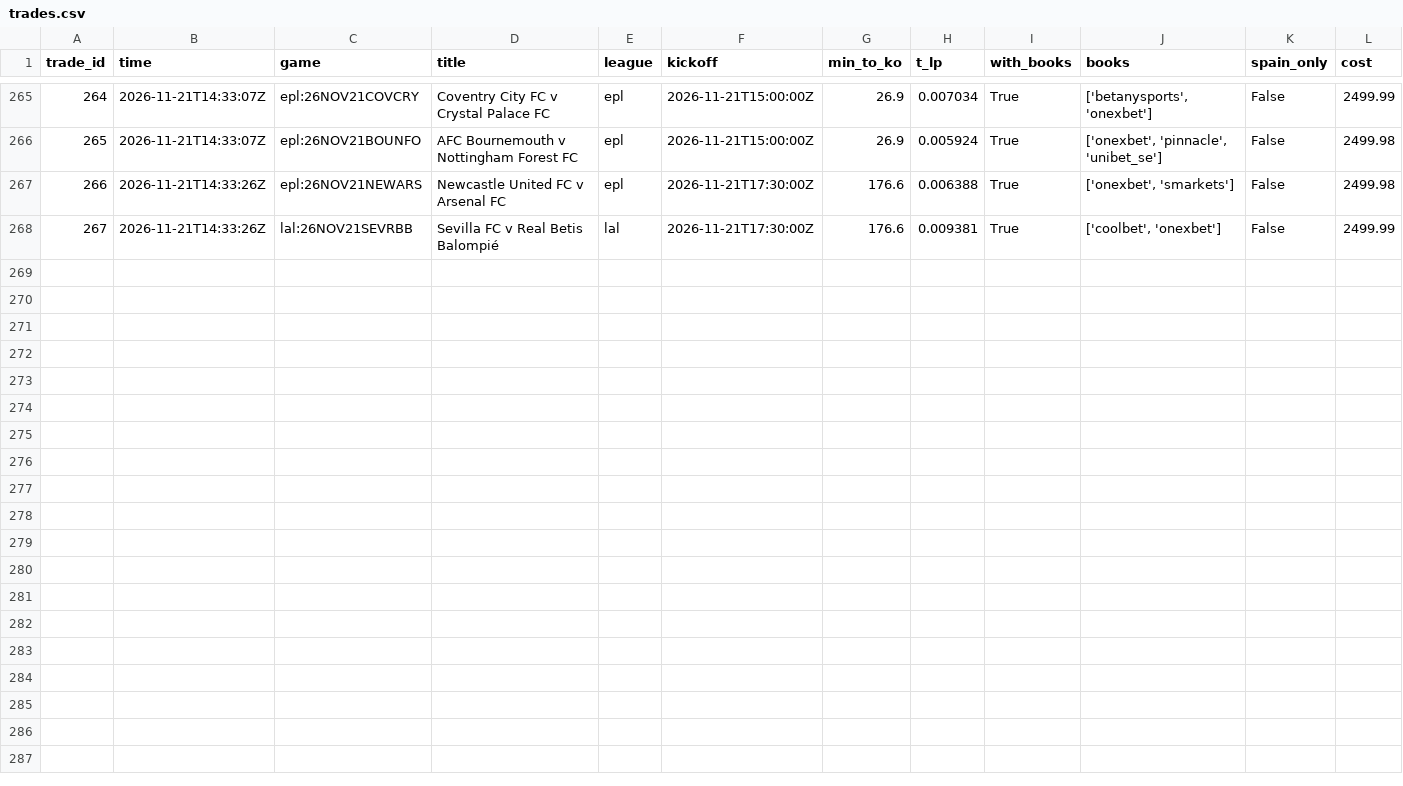
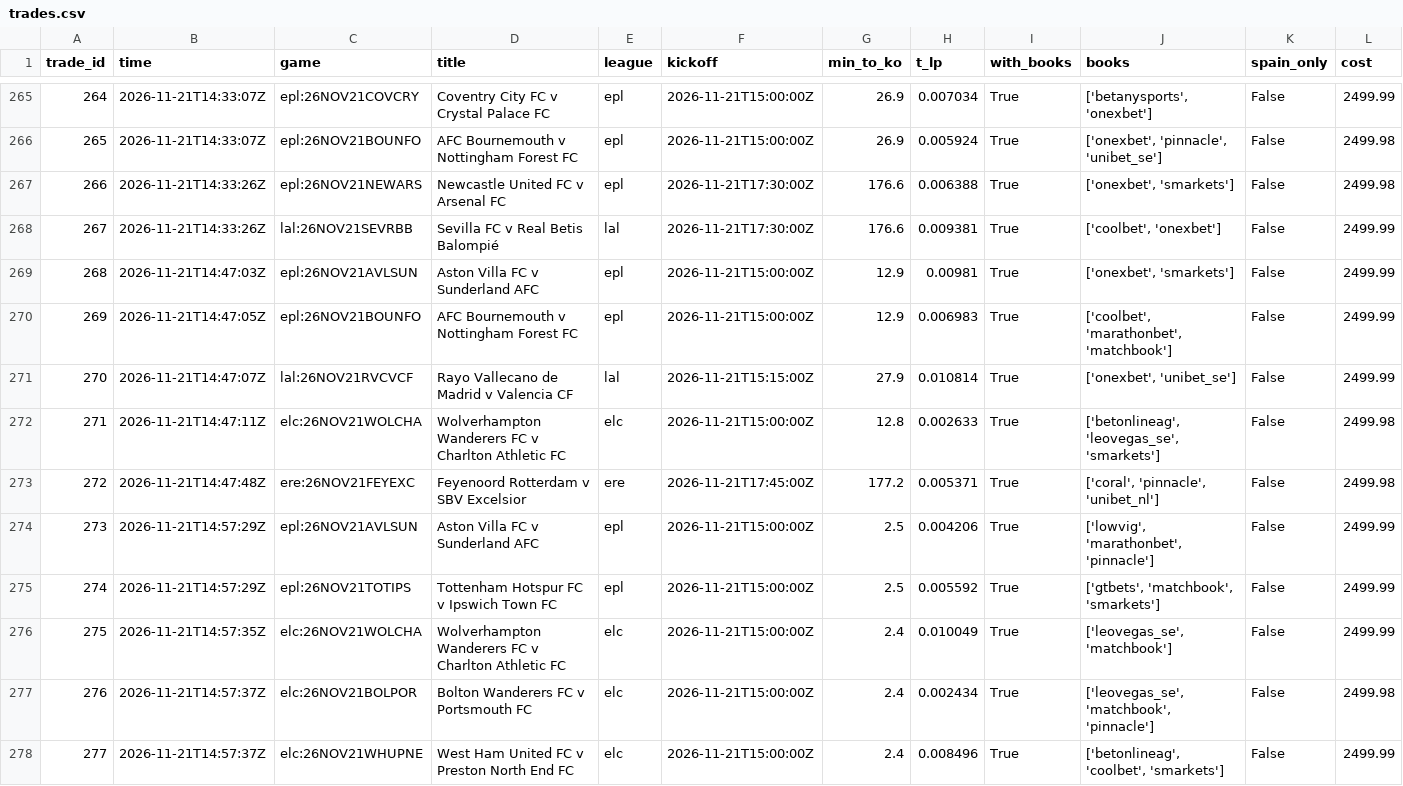
Before and after one commit to TFGdeprova/tfg-upf-test, a CSV file: results/trades.csv, drawn as a sheet; only a part is shown, gaps mark what is left out; rows hold the shown columns only; the diff names each change by its address in the sheet, - before the commit and + after, or states it on an @@ line.

```diff
--- a/results/trades.csv
+++ b/results/trades.csv
+row 269: 268 | 2026-11-21T14:47:03Z | epl:26NOV21AVLSUN | Aston Villa FC v Sunderland AFC | epl | 2026-11-21T15:00:00Z | 12.9 | 0.00981 | True | ['onexbet', 'smarkets'] | False | 2499.99
+row 270: 269 | 2026-11-21T14:47:05Z | epl:26NOV21BOUNFO | AFC Bournemouth v Nottingham Forest FC | epl | 2026-11-21T15:00:00Z | 12.9 | 0.006983 | True | ['coolbet', 'marathonbet', 'matchbook'] | False | 2499.99
+row 271: 270 | 2026-11-21T14:47:07Z | lal:26NOV21RVCVCF | Rayo Vallecano de Madrid v Valencia CF | lal | 2026-11-21T15:15:00Z | 27.9 | 0.010814 | True | ['onexbet', 'unibet_se'] | False | 2499.99
+row 272: 271 | 2026-11-21T14:47:11Z | elc:26NOV21WOLCHA | Wolverhampton Wanderers FC v Charlton Athletic FC | elc | 2026-11-21T15:00:00Z | 12.8 | 0.002633 | True | ['betonlineag', 'leovegas_se', 'smarkets'] | False | 2499.98
+row 273: 272 | 2026-11-21T14:47:48Z | ere:26NOV21FEYEXC | Feyenoord Rotterdam v SBV Excelsior | ere | 2026-11-21T17:45:00Z | 177.2 | 0.005371 | True | ['coral', 'pinnacle', 'unibet_nl'] | False | 2499.98
+row 274: 273 | 2026-11-21T14:57:29Z | epl:26NOV21AVLSUN | Aston Villa FC v Sunderland AFC | epl | 2026-11-21T15:00:00Z | 2.5 | 0.004206 | True | ['lowvig', 'marathonbet', 'pinnacle'] | False | 2499.99
+row 275: 274 | 2026-11-21T14:57:29Z | epl:26NOV21TOTIPS | Tottenham Hotspur FC v Ipswich Town FC | epl | 2026-11-21T15:00:00Z | 2.5 | 0.005592 | True | ['gtbets', 'matchbook', 'smarkets'] | False | 2499.99
+row 276: 275 | 2026-11-21T14:57:35Z | elc:26NOV21WOLCHA | Wolverhampton Wanderers FC v Charlton Athletic FC | elc | 2026-11-21T15:00:00Z | 2.4 | 0.010049 | True | ['leovegas_se', 'matchbook'] | False | 2499.99
+row 277: 276 | 2026-11-21T14:57:37Z | elc:26NOV21BOLPOR | Bolton Wanderers FC v Portsmouth FC | elc | 2026-11-21T15:00:00Z | 2.4 | 0.002434 | True | ['leovegas_se', 'matchbook', 'pinnacle'] | False | 2499.98
+row 278: 277 | 2026-11-21T14:57:37Z | elc:26NOV21WHUPNE | West Ham United FC v Preston North End FC | elc | 2026-11-21T15:00:00Z | 2.4 | 0.008496 | True | ['betonlineag', 'coolbet', 'smarkets'] | False | 2499.99
```
Also changed, not shown: results/opportunities.csv, 8 other files.
